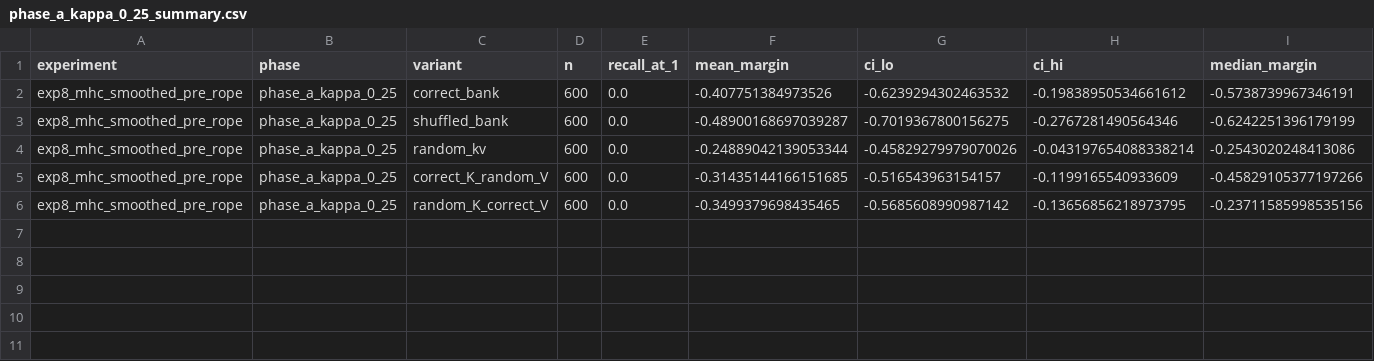
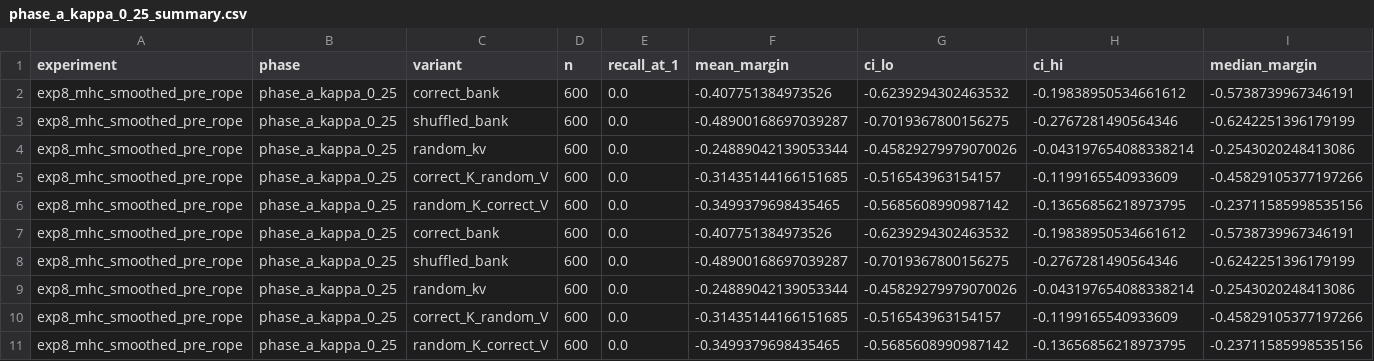
Before and after one commit to KeikaJames/DeltaMemory, a CSV file: experiments/atb_validation_v1/exp8_mhc_smoothed_pre_rope/analysis/phase_a_kappa_0_25_summary.csv, drawn as a sheet; only a part is shown; rows hold the shown columns only; the diff names each change by its address in the sheet, - before the commit and + after, or states it on an @@ line.

```diff
--- a/experiments/atb_validation_v1/exp8_mhc_smoothed_pre_rope/analysis/phase_a_kappa_0_25_summary.csv
+++ b/experiments/atb_validation_v1/exp8_mhc_smoothed_pre_rope/analysis/phase_a_kappa_0_25_summary.csv
+row 7: exp8_mhc_smoothed_pre_rope | phase_a_kappa_0_25 | correct_bank | 600 | 0.0 | -0.407751384973526 | -0.6239294302463532 | -0.19838950534661612 | -0.5738739967346191
+row 8: exp8_mhc_smoothed_pre_rope | phase_a_kappa_0_25 | shuffled_bank | 600 | 0.0 | -0.48900168697039287 | -0.7019367800156275 | -0.2767281490564346 | -0.6242251396179199
+row 9: exp8_mhc_smoothed_pre_rope | phase_a_kappa_0_25 | random_kv | 600 | 0.0 | -0.24889042139053344 | -0.45829279979070026 | -0.043197654088338214 | -0.2543020248413086
+row 10: exp8_mhc_smoothed_pre_rope | phase_a_kappa_0_25 | correct_K_random_V | 600 | 0.0 | -0.31435144166151685 | -0.516543963154157 | -0.1199165540933609 | -0.45829105377197266
+row 11: exp8_mhc_smoothed_pre_rope | phase_a_kappa_0_25 | random_K_correct_V | 600 | 0.0 | -0.3499379698435465 | -0.5685608990987142 | -0.13656856218973795 | -0.23711585998535156
```
Also changed, not shown: experiments/atb_validation_v1/exp8_mhc_smoothed_pre_rope/analysis/phase_a_kappa_0_50_summary.csv, experiments/atb_validation_v1/exp8_mhc_smoothed_pre_rope/analysis/phase_a_kappa_1_00_summary.csv, 26 other files.
